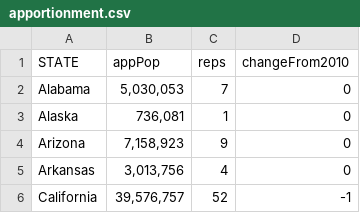
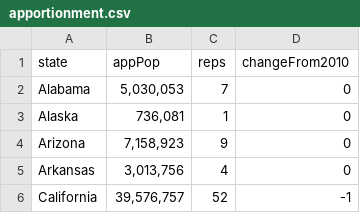
Before and after one commit to Trehein/datasets, a CSV file: apportionment.csv, drawn as a sheet; only a part is shown.

Commit message:
Update apportionment.csv

```diff
--- a/apportionment.csv
+++ b/apportionment.csv
@@ -1,2 +1,2 @@
-STATE,"appPop","reps","changeFrom2010"
+state,appPop,reps,changeFrom2010
 Alabama,"5,030,053",7,0
```
